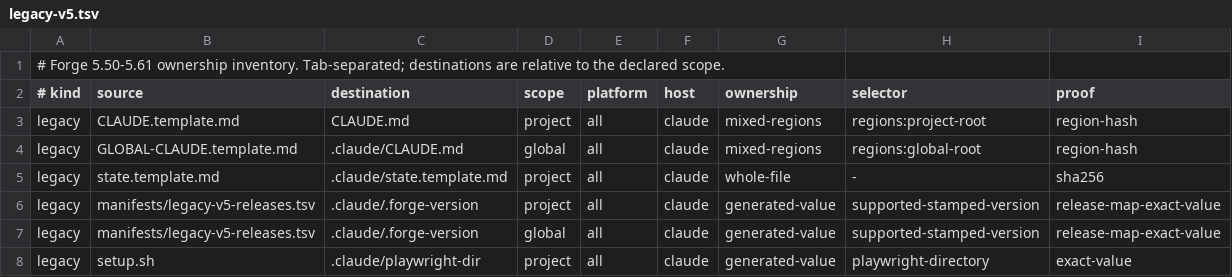
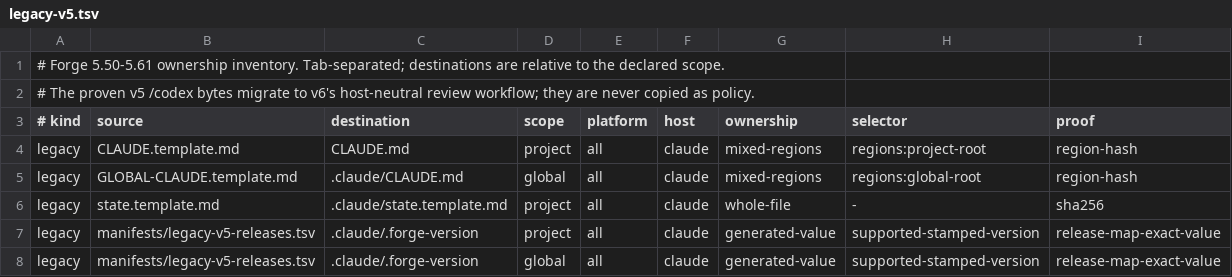
Before and after one commit to pablomarin/claude-codex-forge, a TSV file: manifests/legacy-v5.tsv, drawn as a sheet; only a part is shown; the shorter side is filled out with more unchanged rows.

```diff
--- a/manifests/legacy-v5.tsv
+++ b/manifests/legacy-v5.tsv
@@ -1,2 +1,3 @@
 # Forge 5.50-5.61 ownership inventory. Tab-separated; destinations are relative to the declared scope.
+# The proven v5 /codex bytes migrate to v6's host-neutral review workflow; they are never copied as policy.
 # kind	source	destination	scope	platform	host	ownership	selector	proof
```
Also changed, not shown: manifests/managed-v6.tsv, 32 other files.
